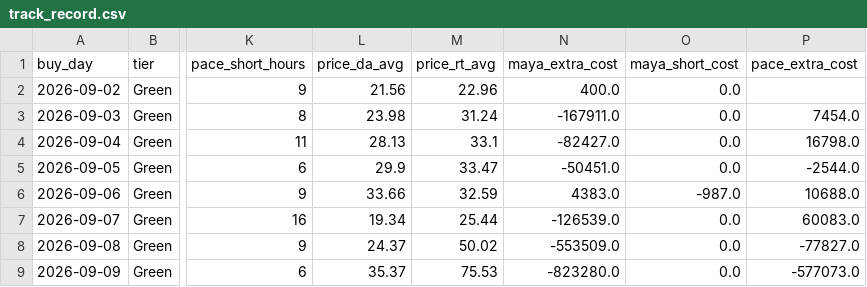
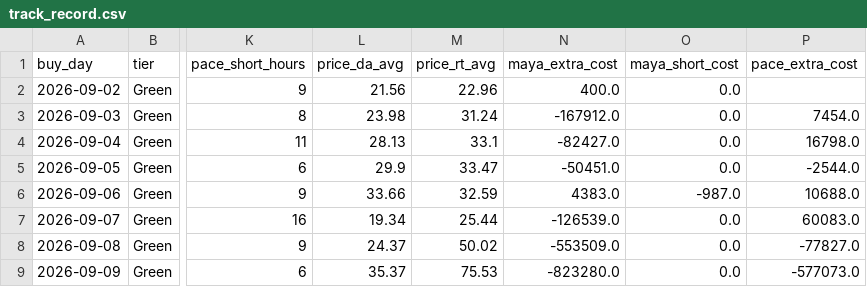
Before and after one commit to RendellRich/maya-forecasting-v2, a CSV file: live/track_record.csv, drawn as a sheet; only a part is shown, gaps mark what is left out; the diff names each change by its address in the sheet, - before the commit and + after, or states it on an @@ line.

```diff
--- a/live/track_record.csv
+++ b/live/track_record.csv
-N3 (maya_extra_cost): -167911.0
+N3 (maya_extra_cost): -167912.0
```
Also changed, not shown: live/live_days.csv, live/live_hourly.csv, 2 other files.
